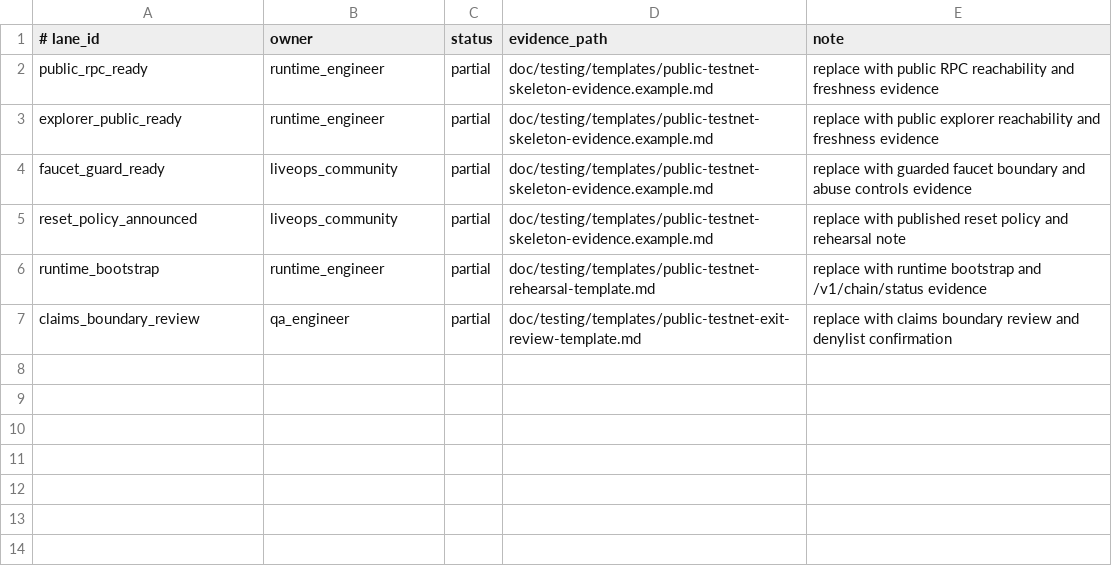
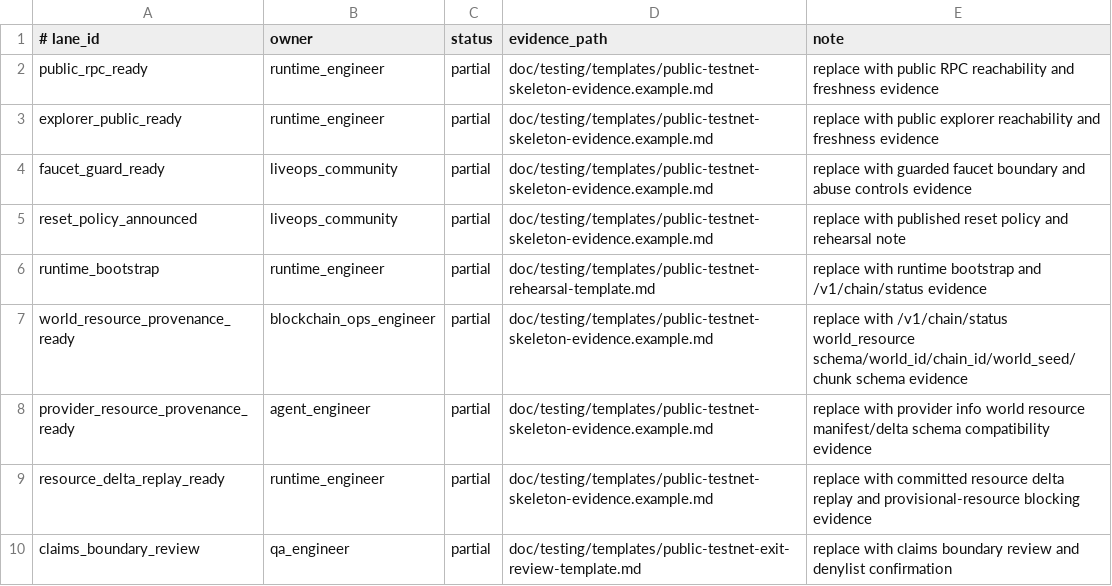
Before and after one commit to eng-cc/oasis7, a TSV file: doc/testing/templates/public-testnet-readiness-lanes.example.tsv, drawn as a sheet.

Commit message:
Add chain resource readiness and local standalone flow
Adds chain resource manifest/delta readiness, local standalone submit flow, provider/testnet schema surfacing, and viewer starter OC recommendation coverage. CI required-gate and wasm determinism passed on PR #554.

```diff
--- a/doc/testing/templates/public-testnet-readiness-lanes.example.tsv
+++ b/doc/testing/templates/public-testnet-readiness-lanes.example.tsv
@@ -6,2 +6,5 @@ reset_policy_announced	liveops_community	partial	doc/testing/templates/public-te
 runtime_bootstrap	runtime_engineer	partial	doc/testing/templates/public-testnet-rehearsal-template.md	replace with runtime bootstrap and /v1/chain/status evidence
+world_resource_provenance_ready	blockchain_ops_engineer	partial	doc/testing/templates/public-testnet-skeleton-evidence.example.md	replace with /v1/chain/status world_resource schema/world_id/chain_id/world_seed/chunk schema evidence
+provider_resource_provenance_ready	agent_engineer	partial	doc/testing/templates/public-testnet-skeleton-evidence.example.md	replace with provider info world resource manifest/delta schema compatibility evidence
+resource_delta_replay_ready	runtime_engineer	partial	doc/testing/templates/public-testnet-skeleton-evidence.example.md	replace with committed resource delta replay and provisional-resource blocking evidence
 claims_boundary_review	qa_engineer	partial	doc/testing/templates/public-testnet-exit-review-template.md	replace with claims boundary review and denylist confirmation
```
Also changed, not shown: 41 other files.
